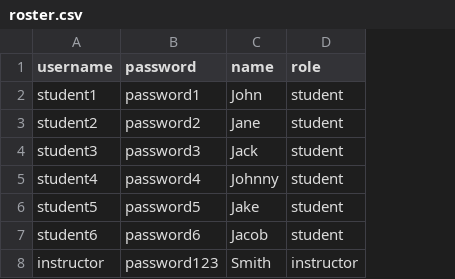
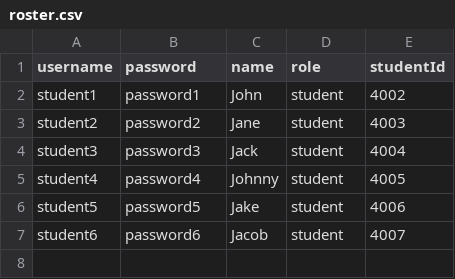
Before and after one commit to AymenMach/CodeBlock-SOEN341_Project_F24, a CSV file: Sprint 3/data/roster.csv, drawn as a sheet; removed rows and columns are numbered as before the commit, all else as after; the diff names each change by its address in the sheet, - before the commit and + after, or states it on an @@ line.

Commit message:
Added studentId

```diff
--- a/Sprint 3/data/roster.csv
+++ b/Sprint 3/data/roster.csv
+column E (studentId), rows 2-7: 4002 | 4003 | 4004 | 4005 | 4006 | 4007
-row 8: instructor | password123 | Smith | instructor
```
